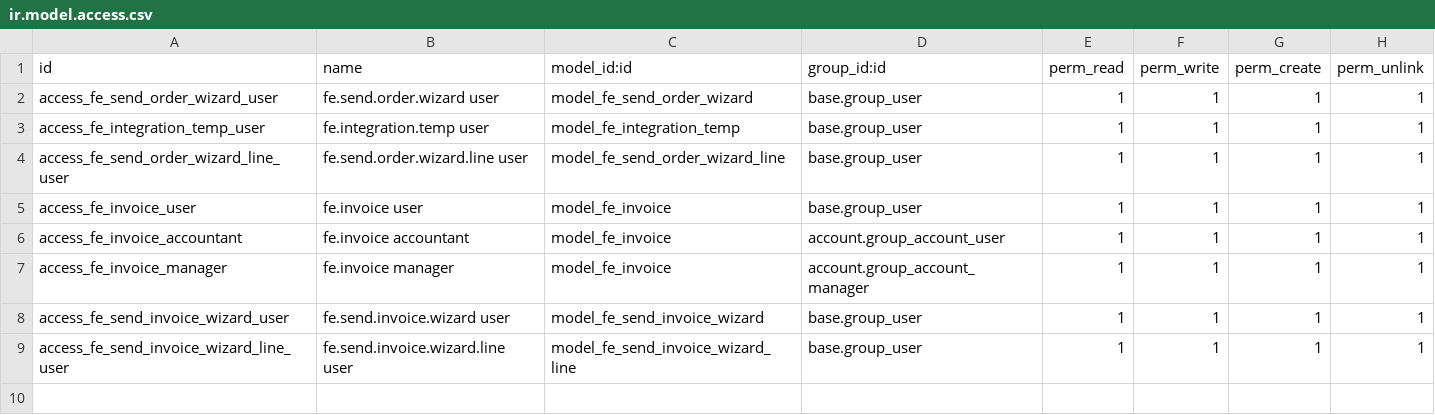
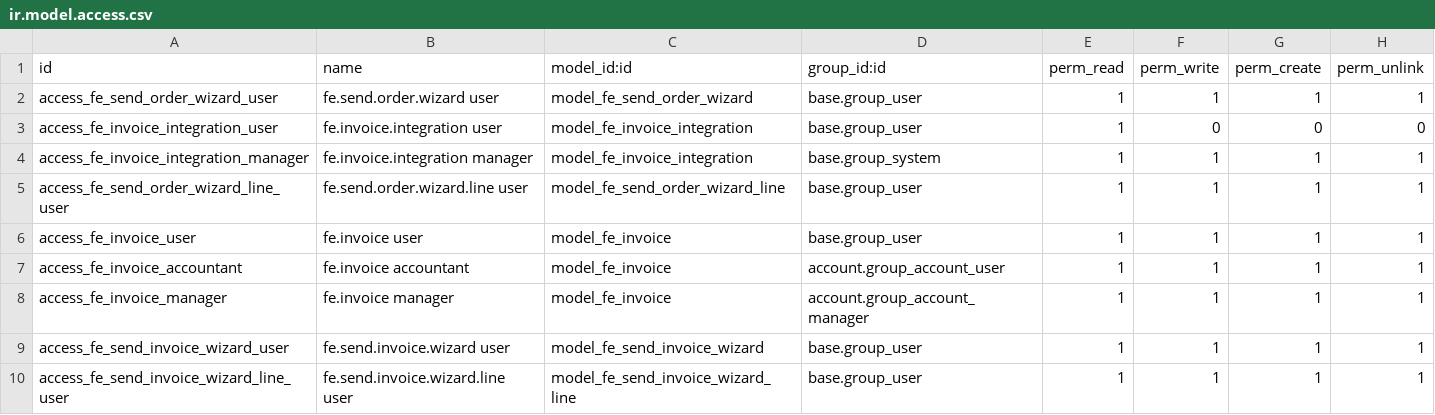
Before and after one commit to gurmesoft/faturaentegrator_odoo, a CSV file: faturaentegrator_odoo/security/ir.model.access.csv, drawn as a sheet.

```diff
--- a/faturaentegrator_odoo/security/ir.model.access.csv
+++ b/faturaentegrator_odoo/security/ir.model.access.csv
@@ -2,3 +2,4 @@ id,name,model_id:id,group_id:id,perm_read,perm_write,perm_create,perm_unlink
 access_fe_send_order_wizard_user,fe.send.order.wizard user,model_fe_send_order_wizard,base.group_user,1,1,1,1
-access_fe_integration_temp_user,fe.integration.temp user,model_fe_integration_temp,base.group_user,1,1,1,1
+access_fe_invoice_integration_user,fe.invoice.integration user,model_fe_invoice_integration,base.group_user,1,0,0,0
+access_fe_invoice_integration_manager,fe.invoice.integration manager,model_fe_invoice_integration,base.group_system,1,1,1,1
 access_fe_send_order_wizard_line_user,fe.send.order.wizard.line user,model_fe_send_order_wizard_line,base.group_user,1,1,1,1
```
Also changed, not shown: 12 other files.
